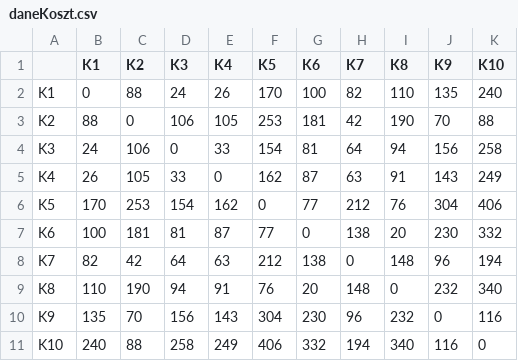
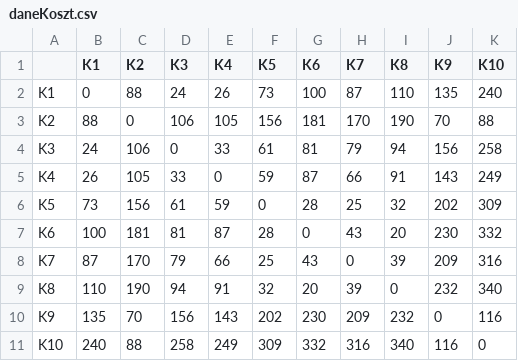
Before and after one commit to maroslaw140/PSI-optymalizacja-tras, a CSV file: daneKoszt.csv, drawn as a sheet.

```diff
--- a/daneKoszt.csv
+++ b/daneKoszt.csv
@@ -1,11 +1,11 @@
 ,K1,K2,K3,K4,K5,K6,K7,K8,K9,K10
-K1,0,88,24,26,170,100,82,110,135,240
-K2,88,0,106,105,253,181,42,190,70,88
-K3,24,106,0,33,154,81,64,94,156,258
-K4,26,105,33,0,162,87,63,91,143,249
-K5,170,253,154,162,0,77,212,76,304,406
-K6,100,181,81,87,77,0,138,20,230,332
-K7,82,42,64,63,212,138,0,148,96,194
-K8,110,190,94,91,76,20,148,0,232,340
-K9,135,70,156,143,304,230,96,232,0,116
-K10,240,88,258,249,406,332,194,340,116,0
+K1,0,88,24,26,73,100,87,110,135,240
+K2,88,0,106,105,156,181,170,190,70,88
+K3,24,106,0,33,61,81,79,94,156,258
+K4,26,105,33,0,59,87,66,91,143,249
+K5,73,156,61,59,0,28,25,32,202,309
+K6,100,181,81,87,28,0,43,20,230,332
+K7,87,170,79,66,25,43,0,39,209,316
+K8,110,190,94,91,32,20,39,0,232,340
+K9,135,70,156,143,202,230,209,232,0,116
+K10,240,88,258,249,309,332,316,340,116,0
```
Also changed, not shown: daneKlient.csv, 2 other files.
